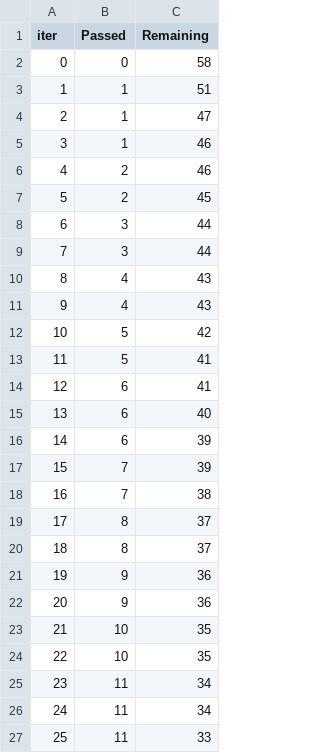
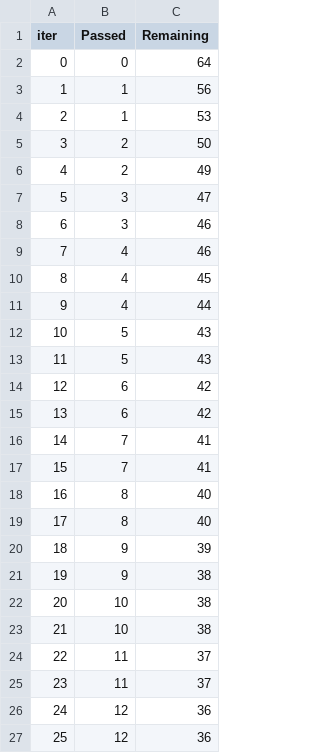
Before and after one commit to vishalCMVR/mlproject, a TSV file: catboost_info/time_left.tsv, drawn as a sheet; only a part is shown; the diff covers the shown part only.

```diff
--- a/catboost_info/time_left.tsv
+++ b/catboost_info/time_left.tsv
@@ -1,27 +1,27 @@
 iter	Passed	Remaining
-0	0	58
-1	1	51
-2	1	47
-3	1	46
-4	2	46
-5	2	45
-6	3	44
-7	3	44
-8	4	43
-9	4	43
-10	5	42
-11	5	41
-12	6	41
-13	6	40
-14	6	39
-15	7	39
-16	7	38
-17	8	37
-18	8	37
-19	9	36
-20	9	36
-21	10	35
-22	10	35
-23	11	34
-24	11	34
-25	11	33
+0	0	64
+1	1	56
+2	1	53
+3	2	50
+4	2	49
+5	3	47
+6	3	46
+7	4	46
+8	4	45
+9	4	44
+10	5	43
+11	5	43
+12	6	42
+13	6	42
+14	7	41
+15	7	41
+16	8	40
+17	8	40
+18	9	39
+19	9	38
+20	10	38
+21	10	38
+22	11	37
+23	11	37
+24	12	36
+25	12	36
```
Also changed, not shown: 132 edited cells elsewhere in this file, 4 other files.
